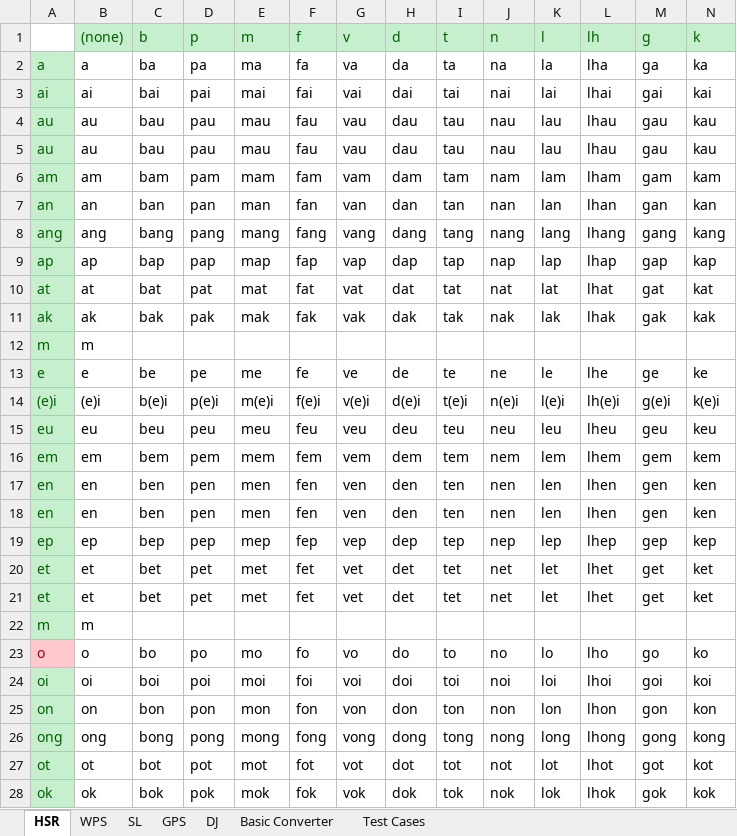
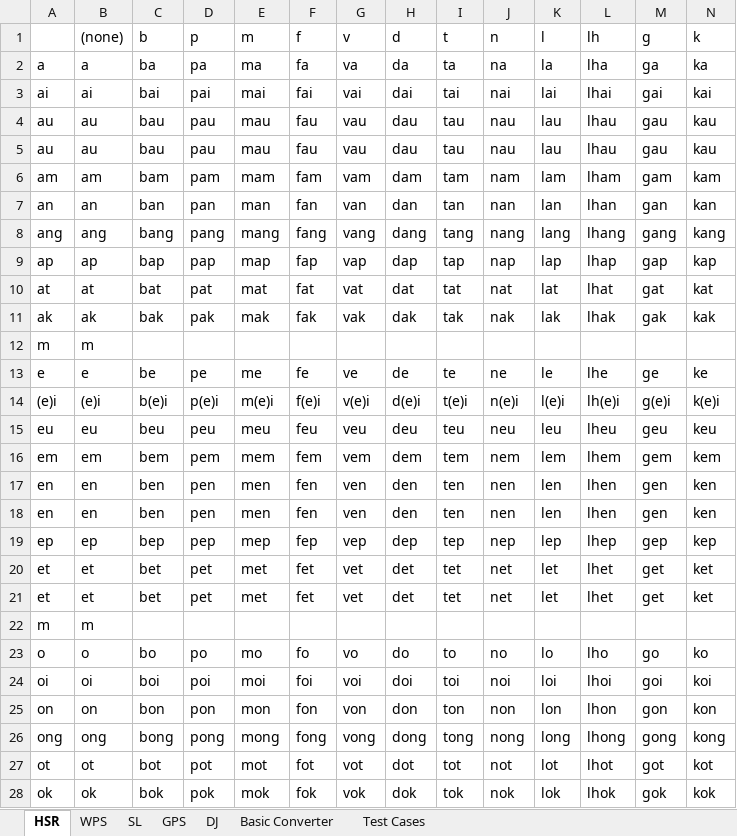
Before and after one commit to schan27/szeyap, an Excel workbook: szeyap-api/src/szeyapapi/data/initials_finals.xlsx, sheet HSR, drawn as a sheet; only a part is shown; values as stored, in another font and other column widths than the file's, no borders; the diff covers the shown part only; the diff names each change by its address in the sheet, - before the commit and + after, or states it on an @@ line.

```diff
--- a/szeyap-api/src/szeyapapi/data/initials_finals.xlsx (sheet HSR)
+++ b/szeyap-api/src/szeyapapi/data/initials_finals.xlsx (sheet HSR)
@@ B1:N1 fill: #C6EFCE → none, text colour: #006100 → black @@
@@ A2:A22 fill: #C6EFCE → none, text colour: #006100 → black @@
@@ A23 fill: #FFC7CE → none, text colour: #9C0006 → black @@
@@ A24:A28 fill: #C6EFCE → none, text colour: #006100 → black @@
```
Also changed, not shown: cell formats elsewhere in this sheet, sheet SL, sheet WPS, sheet DJ, sheet GPS, sheet Test Cases, sheet Basic Converter, 3 other files.
